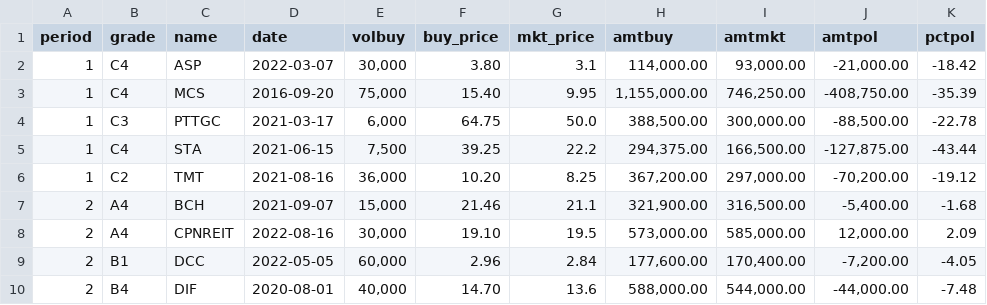
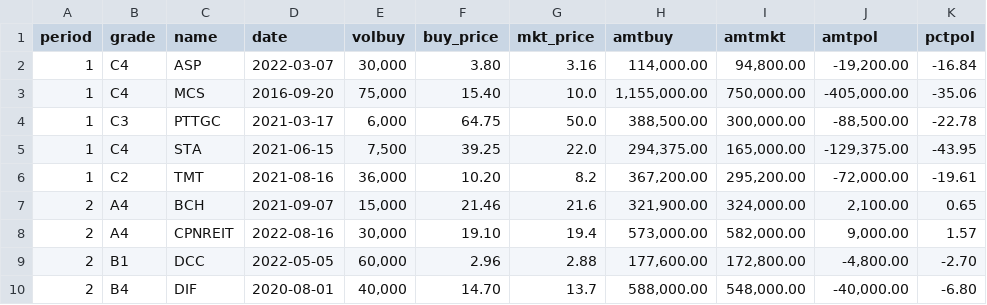
Before and after one commit to santimcs/obsidian-git-sync, a CSV file: Data/portfolio.csv, drawn as a sheet; only a part is shown; the diff covers the shown part only.

Commit message:
vault backup: 2023-02-02 15:10:38

```diff
--- a/Data/portfolio.csv
+++ b/Data/portfolio.csv
@@ -1,10 +1,10 @@
 period,grade,name,date,volbuy,buy_price,mkt_price,amtbuy,amtmkt,amtpol,pctpol
-1,C4,ASP,2022-03-07,"30,000",3.80,3.1,"114,000.00","93,000.00","-21,000.00",-18.42
-1,C4,MCS,2016-09-20,"75,000",15.40,9.95,"1,155,000.00","746,250.00","-408,750.00",-35.39
+1,C4,ASP,2022-03-07,"30,000",3.80,3.16,"114,000.00","94,800.00","-19,200.00",-16.84
+1,C4,MCS,2016-09-20,"75,000",15.40,10.0,"1,155,000.00","750,000.00","-405,000.00",-35.06
 1,C3,PTTGC,2021-03-17,"6,000",64.75,50.0,"388,500.00","300,000.00","-88,500.00",-22.78
-1,C4,STA,2021-06-15,"7,500",39.25,22.2,"294,375.00","166,500.00","-127,875.00",-43.44
-1,C2,TMT,2021-08-16,"36,000",10.20,8.25,"367,200.00","297,000.00","-70,200.00",-19.12
-2,A4,BCH,2021-09-07,"15,000",21.46,21.1,"321,900.00","316,500.00","-5,400.00",-1.68
-2,A4,CPNREIT,2022-08-16,"30,000",19.10,19.5,"573,000.00","585,000.00","12,000.00",2.09
-2,B1,DCC,2022-05-05,"60,000",2.96,2.84,"177,600.00","170,400.00","-7,200.00",-4.05
-2,B4,DIF,2020-08-01,"40,000",14.70,13.6,"588,000.00","544,000.00","-44,000.00",-7.48
+1,C4,STA,2021-06-15,"7,500",39.25,22.0,"294,375.00","165,000.00","-129,375.00",-43.95
+1,C2,TMT,2021-08-16,"36,000",10.20,8.2,"367,200.00","295,200.00","-72,000.00",-19.61
+2,A4,BCH,2021-09-07,"15,000",21.46,21.6,"321,900.00","324,000.00","2,100.00",0.65
+2,A4,CPNREIT,2022-08-16,"30,000",19.10,19.4,"573,000.00","582,000.00","9,000.00",1.57
+2,B1,DCC,2022-05-05,"60,000",2.96,2.88,"177,600.00","172,800.00","-4,800.00",-2.70
+2,B4,DIF,2020-08-01,"40,000",14.70,13.7,"588,000.00","548,000.00","-40,000.00",-6.80
```
Also changed, not shown: 74 edited cells elsewhere in this file.
